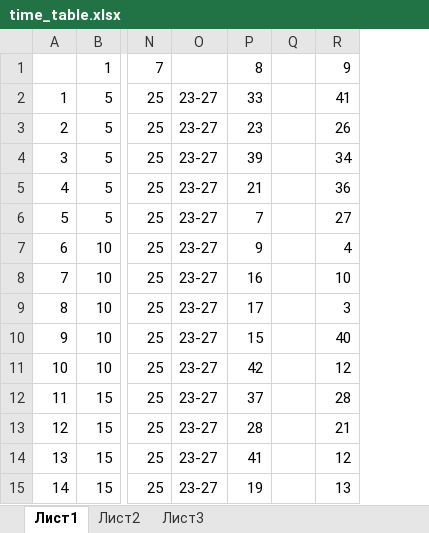
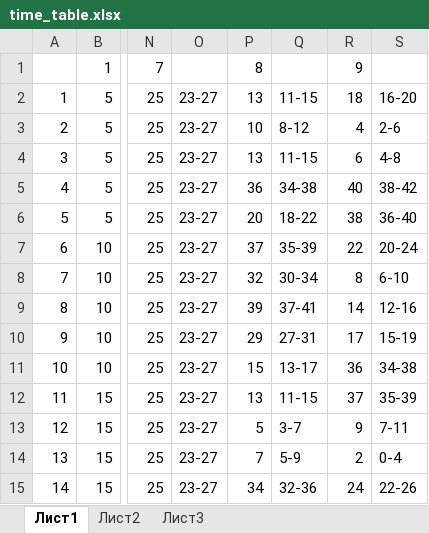
Before and after one commit to cash2one/fdt-page-scrapper, an Excel workbook: doorgen/task/time_table.xlsx, sheet Лист1, drawn as a sheet; only a part is shown, gaps mark what is left out; values as stored, in another font and other column widths than the file's, no borders; removed rows and columns are numbered as before the commit, all else as after; the diff covers the shown part only; the diff names each change by its address in the sheet, - before the commit and + after, or states it on an @@ line.

```diff
--- a/doorgen/task/time_table.xlsx (sheet Лист1)
+++ b/doorgen/task/time_table.xlsx (sheet Лист1)
-column Q, empty
+column Q, rows 2-15: 11-15 | 8-12 | 11-15 | 34-38 | 18-22 | 35-39 | 30-34 | 37-41 | 27-31 | 13-17 | 11-15 | 3-7 | 5-9 | 32-36
+column S, rows 2-15: 16-20 | 2-6 | 4-8 | 38-42 | 36-40 | 20-24 | 6-10 | 12-16 | 15-19 | 34-38 | 35-39 | 7-11 | 0-4 | 22-26
-P2: 33
+P2: 13
-R2: 41
+R2: 18
-P3: 23
+P3: 10
-R3: 26
+R3: 4
-P4: 39
+P4: 13
-R4: 34
+R4: 6
-P5: 21
+P5: 36
-R5: 36
+R5: 40
-P6: 7
+P6: 20
-R6: 27
+R6: 38
-P7: 9
+P7: 37
-R7: 4
+R7: 22
-P8: 16
+P8: 32
-R8: 10
+R8: 8
-P9: 17
+P9: 39
-R9: 3
+R9: 14
-P10: 15
+P10: 29
-R10: 40
+R10: 17
-P11: 42
+P11: 15
-R11: 12
+R11: 36
-P12: 37
+P12: 13
-R12: 28
+R12: 37
-P13: 28
+P13: 5
-R13: 21
+R13: 9
-P14: 41
+P14: 7
-R14: 12
+R14: 2
-P15: 19
+P15: 34
-R15: 13
+R15: 24
```
Also changed, not shown: 91 edited cells elsewhere in this sheet.
